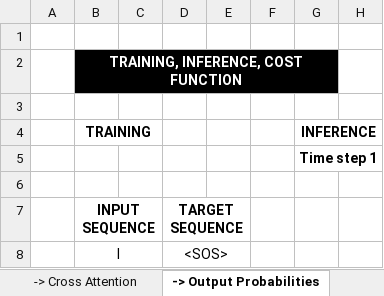
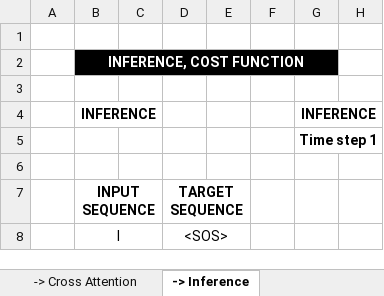
Before and after one commit to Kousei14/Building-a-Transformer-from-scratch-using-Pytorch, an Excel workbook: Transformers Appendix.xlsx, sheet -> Inference, drawn as a sheet; only a part is shown; values as stored, in another font and other column widths than the file's, no borders; charts and pictures not drawn; the diff names each change by its address in the sheet, - before the commit and + after, or states it on an @@ line.

```diff
--- a/Transformers Appendix.xlsx (sheet -> Inference)
+++ b/Transformers Appendix.xlsx (sheet -> Inference)
-sheet tab: -> Output Probabilities
+sheet tab: -> Inference
-B2 (I): TRAINING, INFERENCE, COST FUNCTION
+B2 (I): INFERENCE, COST FUNCTION
-B4 (I): TRAINING
+B4 (I): INFERENCE
```
Also changed, not shown: sheet -> Self - Attention, sheet -> Q, K, V, sheet -> Add & Norm, sheet Input | Output Embedding, sheet -> Feed Forward, sheet -> Cross Attention, 1 more sheet, charts or pictures, 2 other files.
